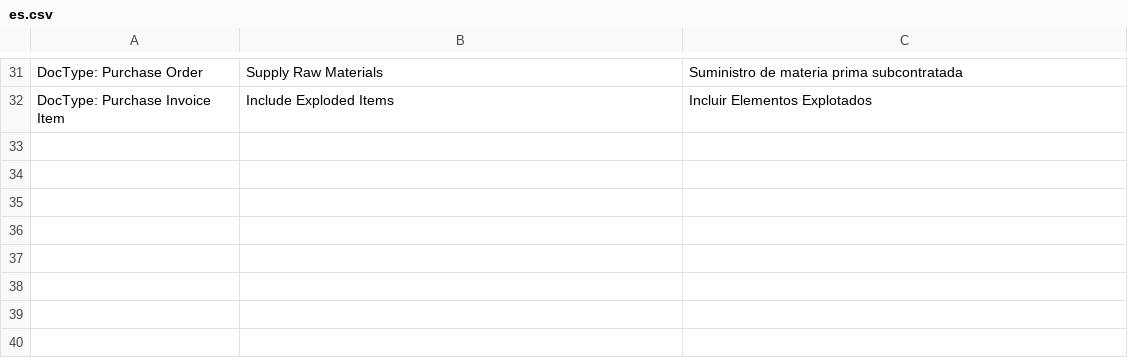
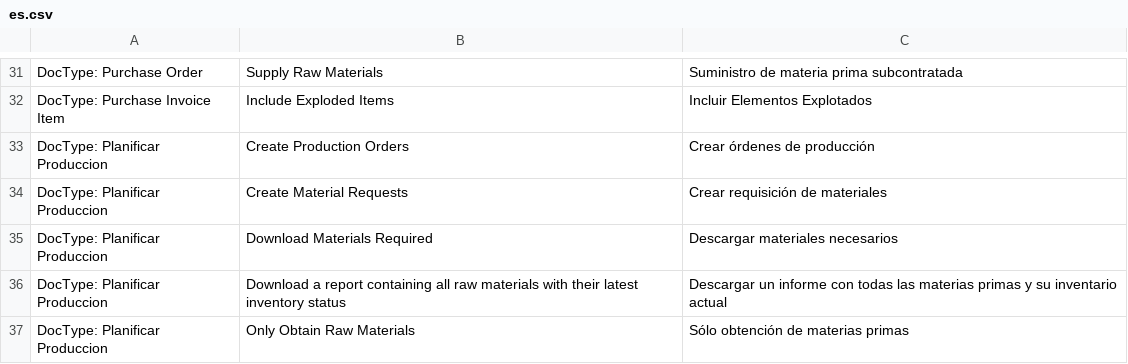
Before and after one commit to Nirchains/metal, a CSV file: metalgrafica/translations/es.csv, drawn as a sheet; only a part is shown, gaps mark what is left out; the diff names each change by its address in the sheet, - before the commit and + after, or states it on an @@ line.

```diff
--- a/metalgrafica/translations/es.csv
+++ b/metalgrafica/translations/es.csv
+row 33: DocType: Planificar Produccion | Create Production Orders | Crear órdenes de producción
+row 34: DocType: Planificar Produccion | Create Material Requests | Crear requisición de materiales
+row 35: DocType: Planificar Produccion | Download Materials Required | Descargar materiales necesarios
+row 36: DocType: Planificar Produccion | Download a report containing all raw materials with their latest inventory status | Descargar un informe con todas las materias primas y su inventario actual
+row 37: DocType: Planificar Produccion | Only Obtain Raw Materials | Sólo obtención de materias primas
```
Also changed, not shown: 2 other files.
